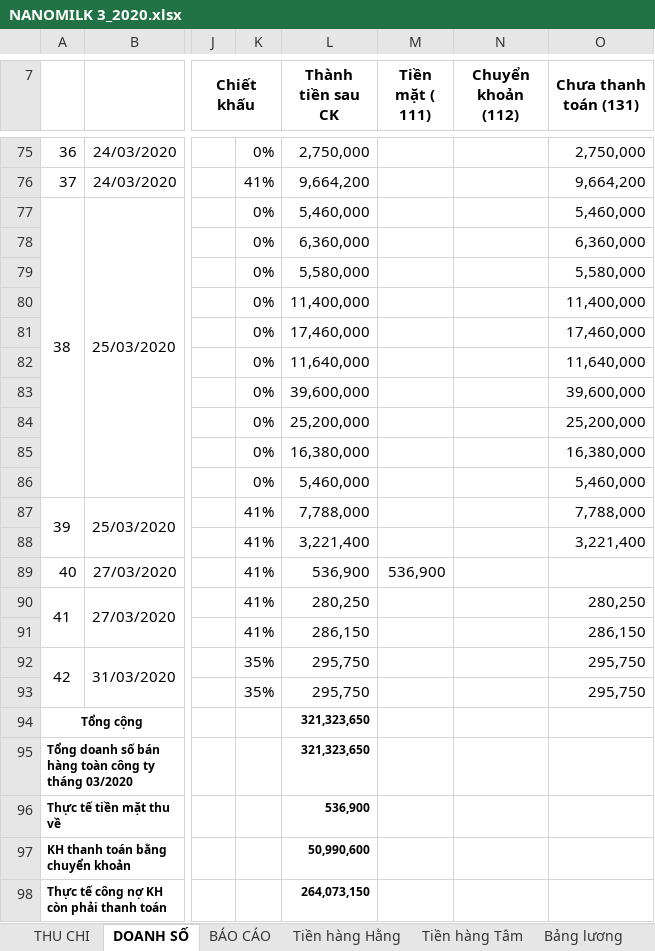
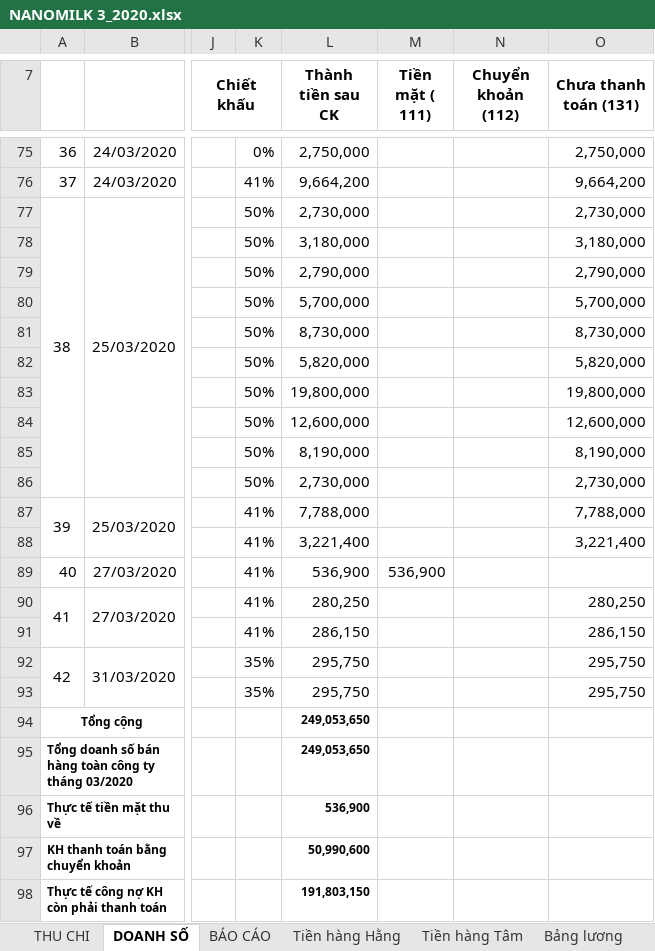
Before and after one commit to lexusna98/HangWorkspace, an Excel workbook: KẾ TOÁN - THÁI HẰNG/Báo cáo/EXCEL/NANOMILK 3_2020.xlsx, sheet DOANH SỐ, drawn as a sheet; only a part is shown, gaps mark what is left out; values as stored, in another font and other column widths than the file's, no borders; the diff names each change by its address in the sheet, - before the commit and + after, or states it on an @@ line.

```diff
--- a/KẾ TOÁN - THÁI HẰNG/Báo cáo/EXCEL/NANOMILK 3_2020.xlsx (sheet DOANH SỐ)
+++ b/KẾ TOÁN - THÁI HẰNG/Báo cáo/EXCEL/NANOMILK 3_2020.xlsx (sheet DOANH SỐ)
-K77:K86: 0%
+K77:K86: 50%
-L77 (Thành tiền sau CK): 5,460,000
+L77 (Thành tiền sau CK): 2,730,000
-O77 (Chưa thanh toán (131)): 5,460,000
+O77 (Chưa thanh toán (131)): 2,730,000
-L78 (Thành tiền sau CK): 6,360,000
+L78 (Thành tiền sau CK): 3,180,000
-O78 (Chưa thanh toán (131)): 6,360,000
+O78 (Chưa thanh toán (131)): 3,180,000
-L79 (Thành tiền sau CK): 5,580,000
+L79 (Thành tiền sau CK): 2,790,000
-O79 (Chưa thanh toán (131)): 5,580,000
+O79 (Chưa thanh toán (131)): 2,790,000
-L80 (Thành tiền sau CK): 11,400,000
+L80 (Thành tiền sau CK): 5,700,000
-O80 (Chưa thanh toán (131)): 11,400,000
+O80 (Chưa thanh toán (131)): 5,700,000
-L81 (Thành tiền sau CK): 17,460,000
+L81 (Thành tiền sau CK): 8,730,000
-O81 (Chưa thanh toán (131)): 17,460,000
+O81 (Chưa thanh toán (131)): 8,730,000
-L82 (Thành tiền sau CK): 11,640,000
+L82 (Thành tiền sau CK): 5,820,000
-O82 (Chưa thanh toán (131)): 11,640,000
+O82 (Chưa thanh toán (131)): 5,820,000
-L83 (Thành tiền sau CK): 39,600,000
+L83 (Thành tiền sau CK): 19,800,000
-O83 (Chưa thanh toán (131)): 39,600,000
+O83 (Chưa thanh toán (131)): 19,800,000
-L84 (Thành tiền sau CK): 25,200,000
+L84 (Thành tiền sau CK): 12,600,000
-O84 (Chưa thanh toán (131)): 25,200,000
+O84 (Chưa thanh toán (131)): 12,600,000
-L85 (Thành tiền sau CK): 16,380,000
+L85 (Thành tiền sau CK): 8,190,000
-O85 (Chưa thanh toán (131)): 16,380,000
+O85 (Chưa thanh toán (131)): 8,190,000
-L86 (Thành tiền sau CK): 5,460,000
+L86 (Thành tiền sau CK): 2,730,000
-O86 (Chưa thanh toán (131)): 5,460,000
+O86 (Chưa thanh toán (131)): 2,730,000
-L94:L95 (Thành tiền sau CK): 321,323,650
+L94:L95 (Thành tiền sau CK): 249,053,650
-L98 (Thành tiền sau CK): 264,073,150
+L98 (Thành tiền sau CK): 191,803,150
```
Also changed, not shown: sheet BÁO CÁO, KẾ TOÁN - THÁI HẰNG/Báo cáo/EXCEL/NANOMILK 5_2020.xlsx, KẾ TOÁN - THÁI HẰNG/Tổng hợp nhập xuất tồn.xlsx.
